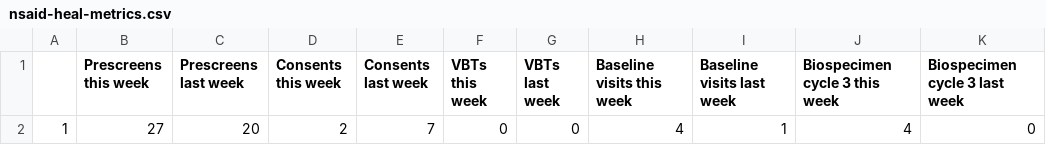
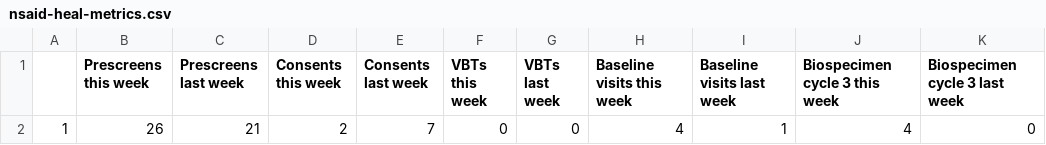
Before and after one commit to SarahDarnell/Weekly-Metrics, a CSV file: Output/nsaid-heal-metrics.csv, drawn as a sheet.

```diff
--- a/Output/nsaid-heal-metrics.csv
+++ b/Output/nsaid-heal-metrics.csv
@@ -1,2 +1,2 @@
 "","Prescreens this week","Prescreens last week","Consents this week","Consents last week","VBTs this week","VBTs last week","Baseline visits this week","Baseline visits last week","Biospecimen cycle 3 this week","Biospecimen cycle 3 last week"
-"1",27,20,2,7,0,0,4,1,4,0
+"1",26,21,2,7,0,0,4,1,4,0
```
Also changed, not shown: 2 other files.
